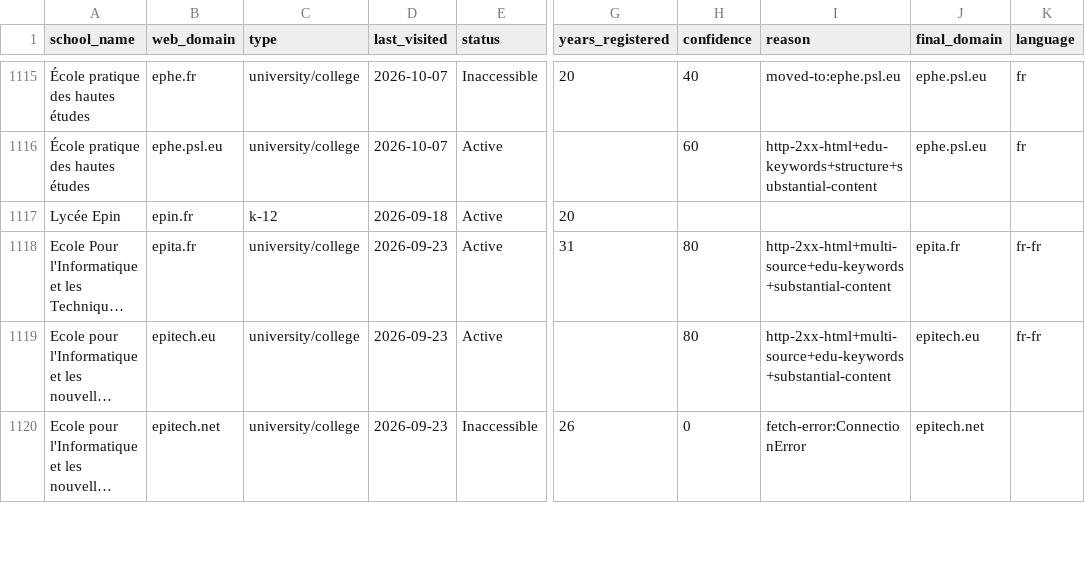
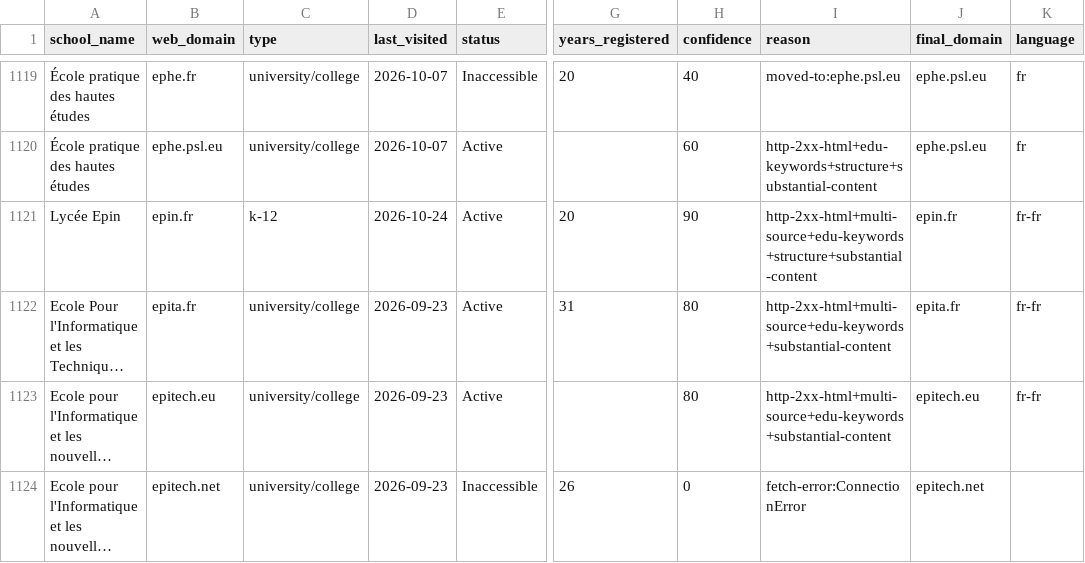
Before and after one commit to yifeiwu/edu-list, a CSV file: data/countries/FR.csv, drawn as a sheet; only a part is shown, gaps mark what is left out; long unchanged cells end in …; addresses are those after the commit; the diff covers the shown part only; the diff names each change by its address in the sheet, - before the commit and + after, or states it on an @@ line.

```diff
--- a/data/countries/FR.csv
+++ b/data/countries/FR.csv
-D1121 (last_visited): 2026-09-18
+D1121 (last_visited): 2026-10-24
-H1121 (confidence): (empty)
+H1121 (confidence): 90
-I1121 (reason): (empty)
+I1121 (reason): http-2xx-html+multi-source+edu-keywords+structure+substantial-content
-J1121 (final_domain): (empty)
+J1121 (final_domain): epin.fr
-K1121 (language): (empty)
+K1121 (language): fr-fr
```
Also changed, not shown: 10 added rows and 5 edited cells elsewhere in this file, data/countries/AU.csv, data/countries/ES.csv, 27 other files.
